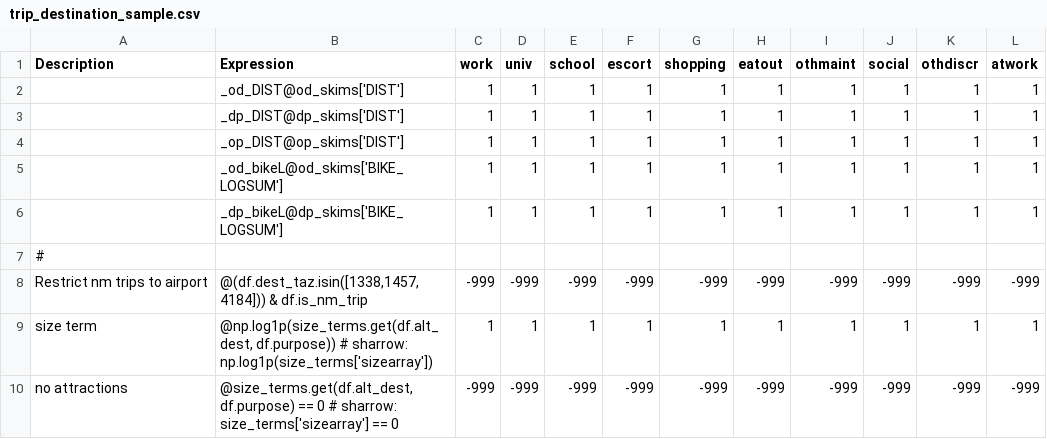
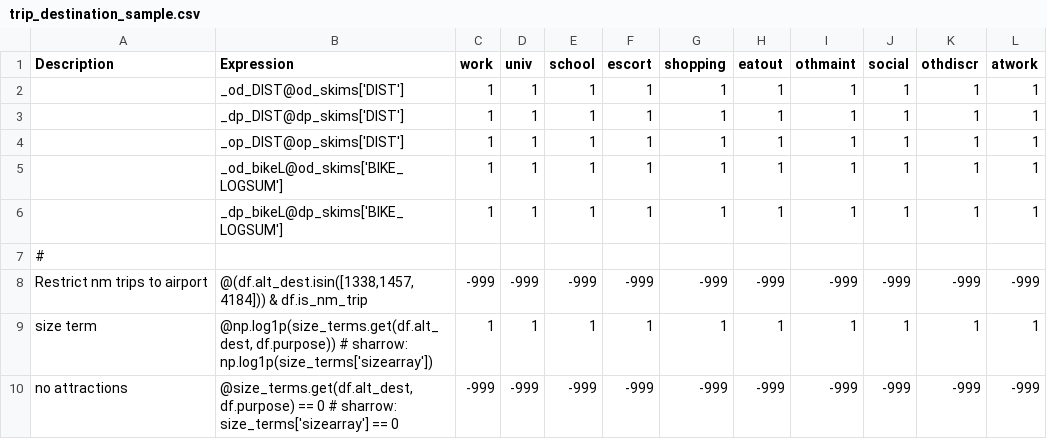
Before and after one commit to SANDAG/ABM, a CSV file: src/asim/configs/resident/trip_destination_sample.csv, drawn as a sheet; only a part is shown.

```diff
--- a/src/asim/configs/resident/trip_destination_sample.csv
+++ b/src/asim/configs/resident/trip_destination_sample.csv
@@ -7,3 +7,3 @@ Description,Expression,work,univ,school,escort,shopping,eatout,othmaint,social,o
 #,,,,,,,,,,,
-Restrict nm trips to airport,"@(df.dest_taz.isin([1338,1457,4184])) & df.is_nm_trip",-999,-999,-999,-999,-999,-999,-999,-999,-999,-999
+Restrict nm trips to airport,"@(df.alt_dest.isin([1338,1457,4184])) & df.is_nm_trip",-999,-999,-999,-999,-999,-999,-999,-999,-999,-999
 size term,"@np.log1p(size_terms.get(df.alt_dest, df.purpose)) # sharrow: np.log1p(size_terms['sizearray'])",1,1,1,1,1,1,1,1,1,1
```
Also changed, not shown: 5 other files.
